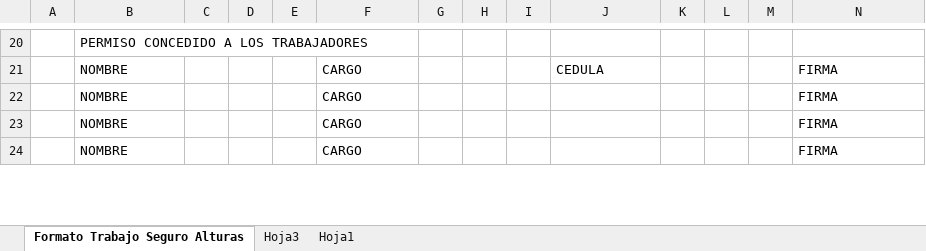
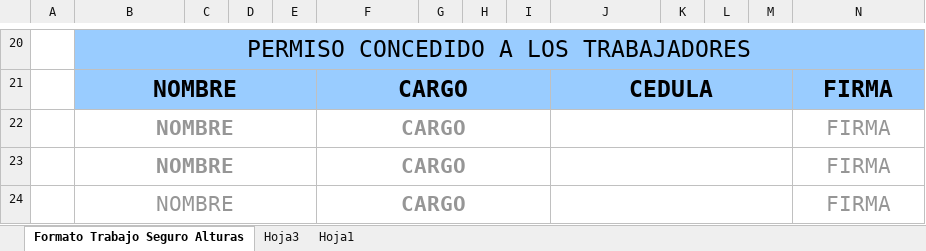
Before and after one commit to tridentcol/autofill, an Excel workbook: public/formats/PERMISO DE TRABAJO.xlsx, sheet Formato Trabajo Seguro Alturas, drawn as a sheet; only a part is shown, gaps mark what is left out; values as stored, in another font and other column widths than the file's, no borders; charts and pictures not drawn; the diff covers the shown part only; the diff names each change by its address in the sheet, - before the commit and + after, or states it on an @@ line.

```diff
--- a/public/formats/PERMISO DE TRABAJO.xlsx (sheet Formato Trabajo Seguro Alturas)
+++ b/public/formats/PERMISO DE TRABAJO.xlsx (sheet Formato Trabajo Seguro Alturas)
@@ B20:B24 text size: larger, alignment: left → center @@
-B20:N21 fill: none
+B20:N21 fill: #99CCFF
+B20:T20 merged
-B21:B23 bold: off
+B21:B23 bold: on
+B21:E21 merged
@@ F21:F24 bold: off → on, text size: larger, alignment: left → center @@
+F21:I21 merged
@@ J21 bold: off → on, text size: larger, alignment: left → center @@
+J21:M21 merged
-N21 bold: off
+N21 bold: on
@@ N21:N24 text size: larger, alignment: left → center @@
+N21:T21 merged
-B22:B24 text colour: black
+B22:B24 text colour: #969696
+B22:E22 merged
-F22:F24 text colour: black
+F22:F24 text colour: #969696
+F22:I22 merged
+J22:M22 merged
-N22:N24 text colour: black
+N22:N24 text colour: #969696
+N22:T22 merged
+B23:E23 merged
+F23:I23 merged
+J23:M23 merged
+N23:T23 merged
+B24:E24 merged
+F24:I24 merged
+J24:M24 merged
+N24:T24 merged
```
Also changed, not shown: cell formats and merged cells elsewhere in this sheet, charts or pictures, public/formats/ANALISIS DE TRABAJO SEGURO (ATS).xlsx.
